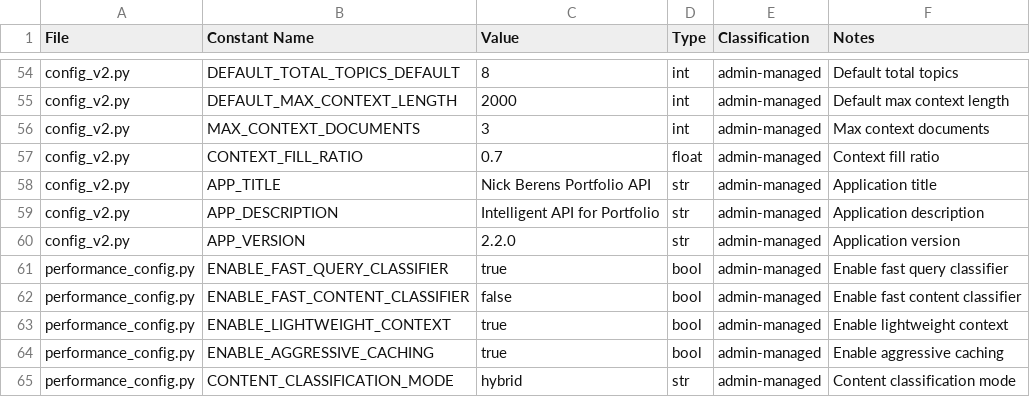
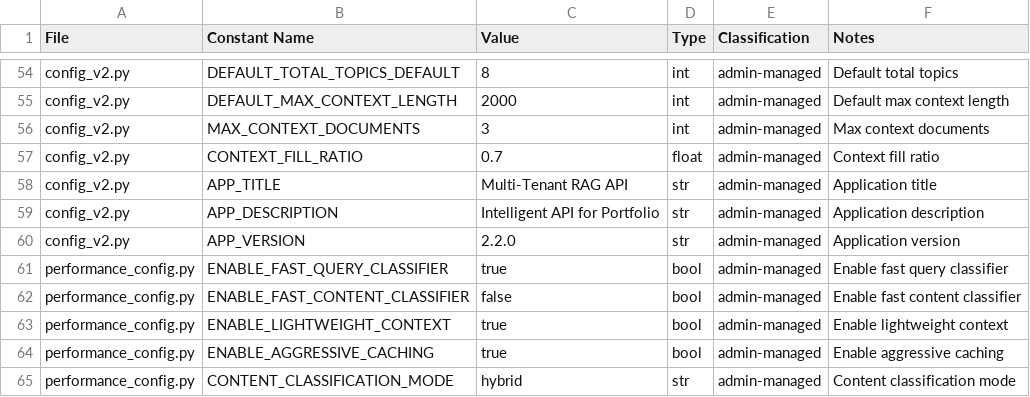
Before and after one commit to nickberens360/rag-multi-tenant, a TSV file: docs/phase1_inventory/code_defaults.tsv, drawn as a sheet; only a part is shown, gaps mark what is left out.

```diff
--- a/docs/phase1_inventory/code_defaults.tsv
+++ b/docs/phase1_inventory/code_defaults.tsv
@@ -57,3 +57,3 @@ config_v2.py	MAX_CONTEXT_DOCUMENTS	3	int	admin-managed	Max context documents
 config_v2.py	CONTEXT_FILL_RATIO	0.7	float	admin-managed	Context fill ratio
-config_v2.py	APP_TITLE	Nick Berens Portfolio API	str	admin-managed	Application title
+config_v2.py	APP_TITLE	Multi-Tenant RAG API	str	admin-managed	Application title
 config_v2.py	APP_DESCRIPTION	Intelligent API for Portfolio	str	admin-managed	Application description
```
Also changed, not shown: docs/phase1_inventory/db_admin_settings.tsv, 57 other files.
